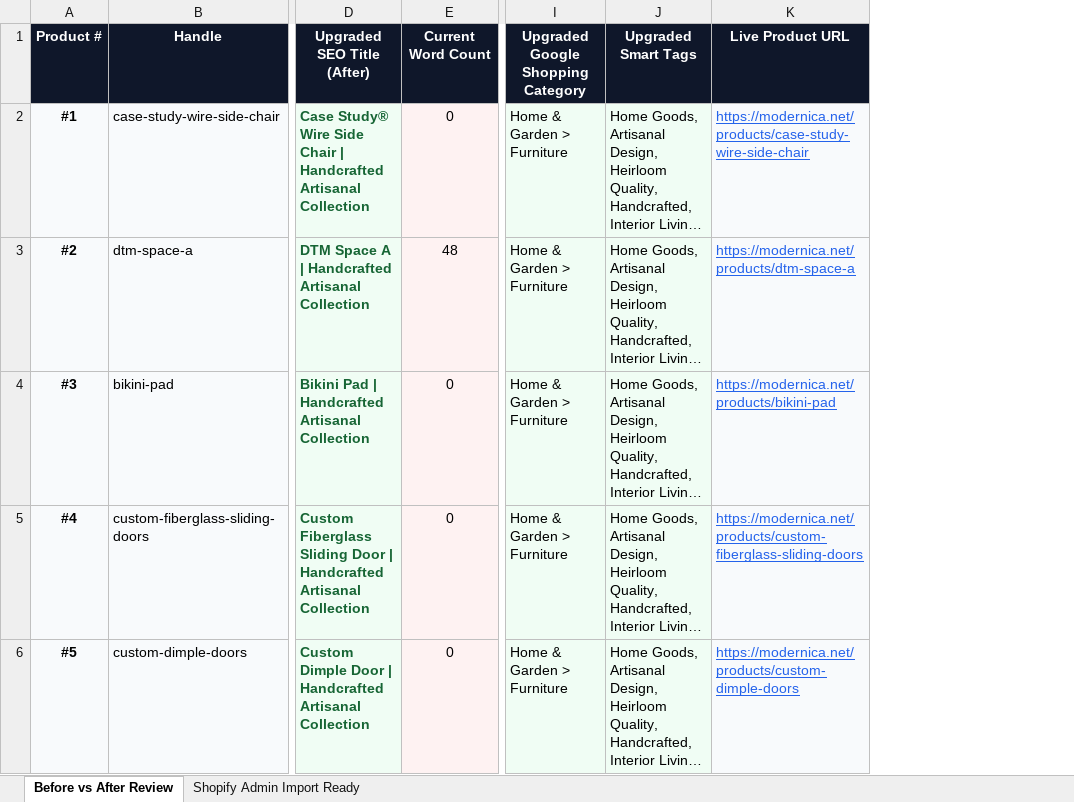
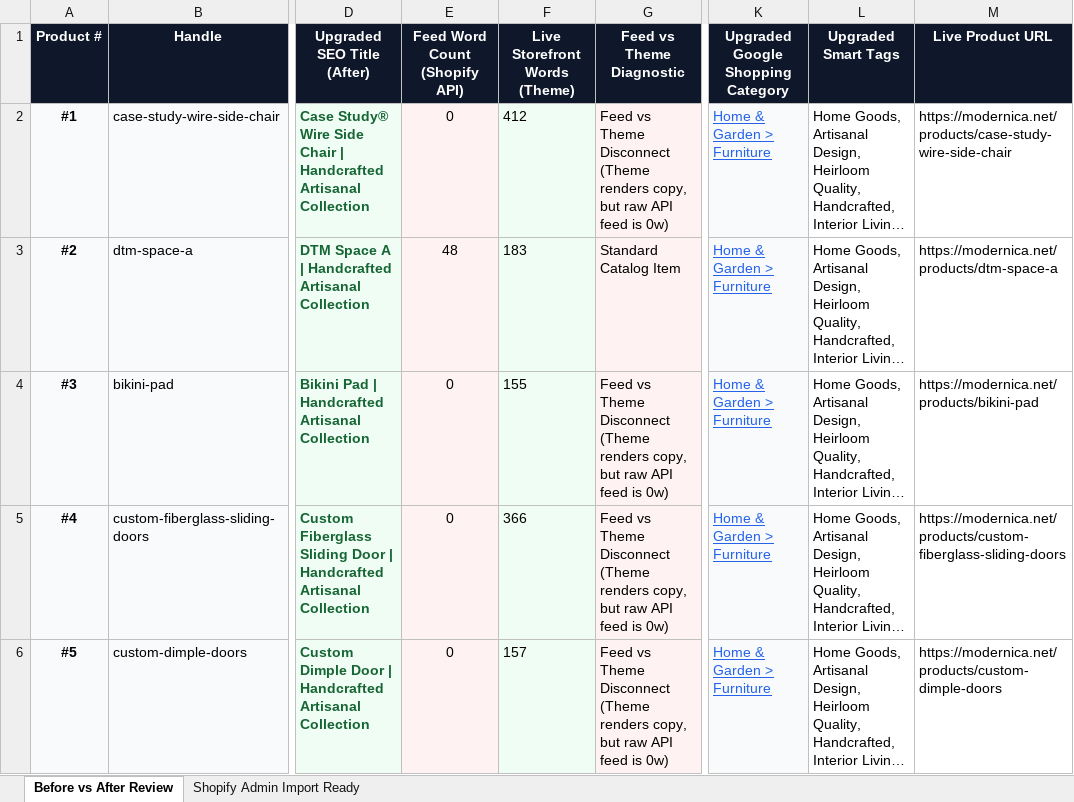
Before and after one commit to Makoyo-del/lead-hunter, an Excel workbook: modernica/modernica_5_upgraded_products.xlsx, sheet Before vs After Review, drawn as a sheet; only a part is shown, gaps mark what is left out; long unchanged cells end in …; values as stored, in another font and other column widths than the file's, no borders; addresses are those after the commit; the diff names each change by its address in the sheet, - before the commit and + after, or states it on an @@ line.

```diff
--- a/modernica/modernica_5_upgraded_products.xlsx (sheet Before vs After Review)
+++ b/modernica/modernica_5_upgraded_products.xlsx (sheet Before vs After Review)
+column F (Live Storefront Words (Theme)), rows 2-6: 412 | 183 | 155 | 366 | 157
+column G (Feed vs Theme Diagnostic), rows 2-6: Feed vs Theme Disconnect (Theme renders copy, but raw API feed is 0w) | Standard Catalog Item | Feed vs Theme Disconnect (Theme renders copy, but raw API feed is 0w) | Feed vs Theme Disconnect (Theme renders copy, but raw API feed is 0w) | Feed vs Theme Disconnect (Theme renders copy, but raw API feed is 0w)
-E1: Current Word Count
+E1: Feed Word Count (Shopify API)
@@ K2:K6 underline: off → on, text colour: black → #2563EB @@
-L2:L6 fill: #F0FDF4
+L2:L6 fill: none
@@ M2:M6 fill: #F8FAFC → none, underline: on → off, text colour: #2563EB → black @@
```
Also changed, not shown: cutsclothing/cutsclothing_5_upgraded_products.xlsx, mariobadescu/mariobadescu_5_upgraded_products.xlsx, 20 other files.
